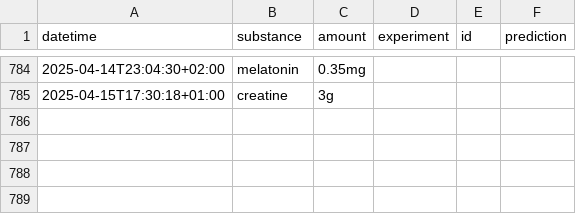
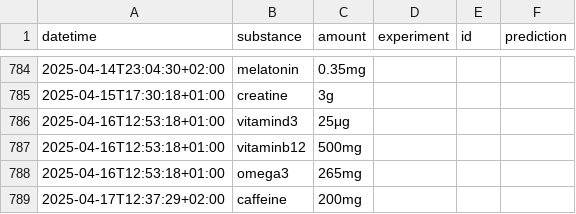
Before and after one commit to niplav/site, a CSV file: data/substances.csv, drawn as a sheet; only a part is shown, gaps mark what is left out; the diff names each change by its address in the sheet, - before the commit and + after, or states it on an @@ line.

```diff
--- a/data/substances.csv
+++ b/data/substances.csv
+row 786: 2025-04-16T12:53:18+01:00 | vitamind3 | 25μg
+row 787: 2025-04-16T12:53:18+01:00 | vitaminb12 | 500mg
+row 788: 2025-04-16T12:53:18+01:00 | omega3 | 265mg
+row 789: 2025-04-17T12:37:29+02:00 | caffeine | 200mg
```
Also changed, not shown: data/light.csv, data/masturbations.csv, 2 other files.
